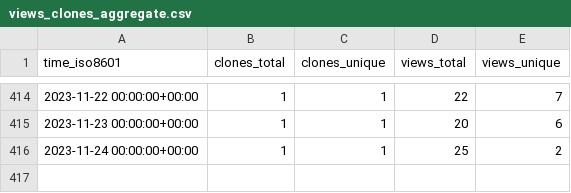
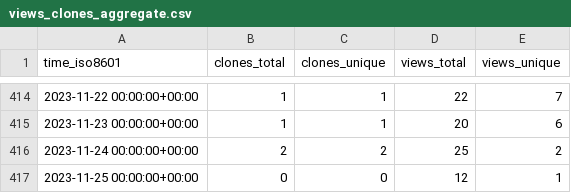
Before and after one commit to Swiple/swiple, a CSV file: Swiple/swiple/ghrs-data/views_clones_aggregate.csv, drawn as a sheet; only a part is shown, gaps mark what is left out.

```diff
--- a/Swiple/swiple/ghrs-data/views_clones_aggregate.csv
+++ b/Swiple/swiple/ghrs-data/views_clones_aggregate.csv
@@ -415,2 +415,3 @@ time_iso8601,clones_total,clones_unique,views_total,views_unique
 2023-11-23 00:00:00+00:00,1,1,20,6
-2023-11-24 00:00:00+00:00,1,1,25,2
+2023-11-24 00:00:00+00:00,2,2,25,2
+2023-11-25 00:00:00+00:00,0,0,12,1
```
Also changed, not shown: 1 other file.
